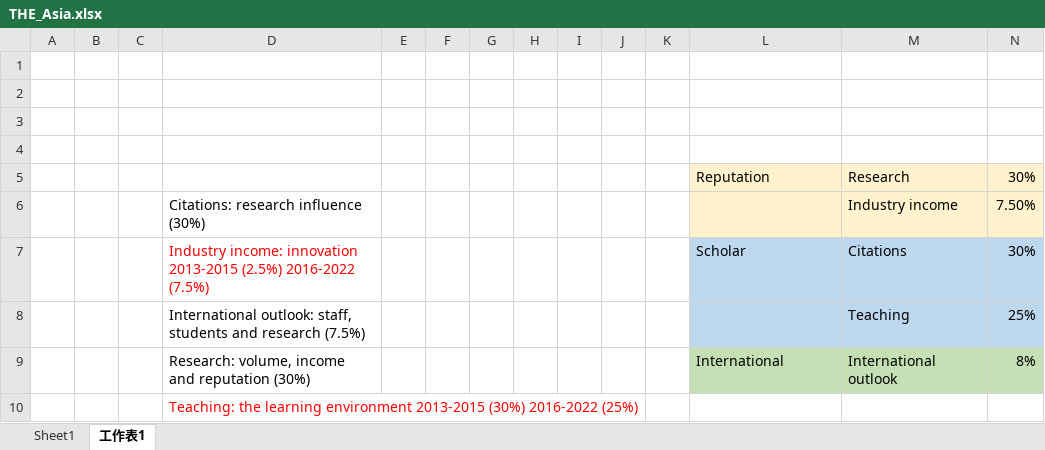
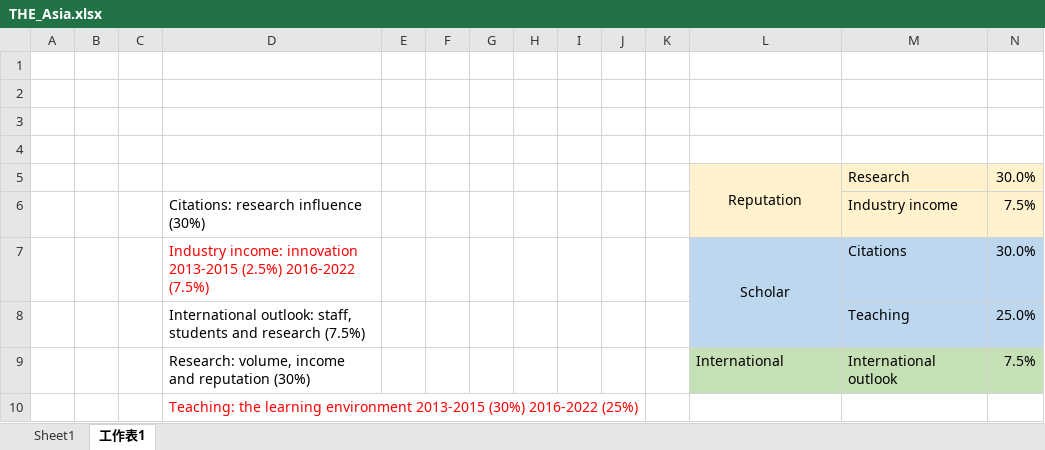
Before and after one commit to GeorgeTsai0705/pythonProject, an Excel workbook: RobbyYu/Kmeans/Original/THE_Asia.xlsx, sheet 工作表1, drawn as a sheet; values as stored, in another font and other column widths than the file's, no borders; the diff names each change by its address in the sheet, - before the commit and + after, or states it on an @@ line.

```diff
--- a/RobbyYu/Kmeans/Original/THE_Asia.xlsx (sheet 工作表1)
+++ b/RobbyYu/Kmeans/Original/THE_Asia.xlsx (sheet 工作表1)
-L5 alignment: left
+L5 alignment: center
+L5:L6 merged
-N5: 30%
+N5: 30.0%
-N6: 7.50%
+N6: 7.5%
-L7 alignment: left
+L7 alignment: center
+L7:L8 merged
-N7: 30%
+N7: 30.0%
-N8: 25%
+N8: 25.0%
-N9: 8%
+N9: 7.5%
```
Also changed, not shown: RobbyYu/Kmeans/Original/QS_Asia.xlsx, 3 other files.
